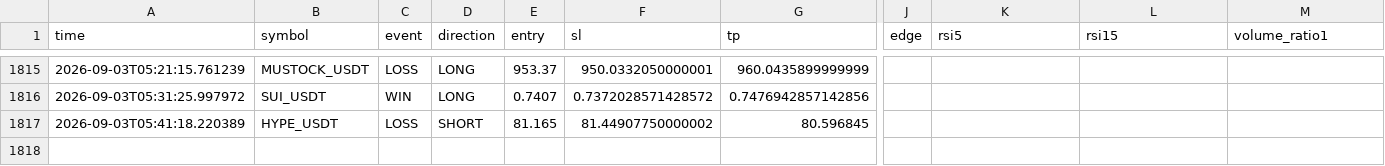
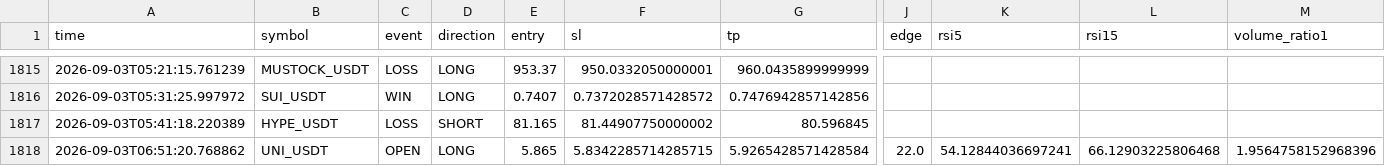
Before and after one commit to Sho-Sho122/mexc-monitor, a CSV file: strategy_trend_volume.csv, drawn as a sheet; only a part is shown, gaps mark what is left out; rows hold the shown columns only; the diff names each change by its address in the sheet, - before the commit and + after, or states it on an @@ line.

```diff
--- a/strategy_trend_volume.csv
+++ b/strategy_trend_volume.csv
+row 1818: 2026-09-03T06:51:20.768862 | UNI_USDT | OPEN | LONG | 5.865 | 5.8342285714285715 | 5.9265428571428584 | 22.0 | 54.12844036697241 | 66.12903225806468 | 1.9564758152968396
```
Also changed, not shown: 8 other files.
